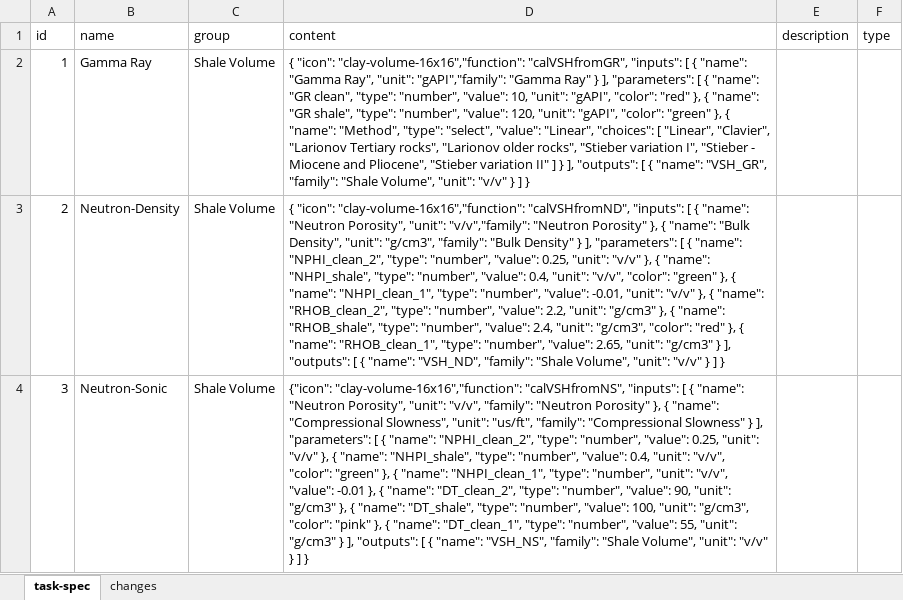
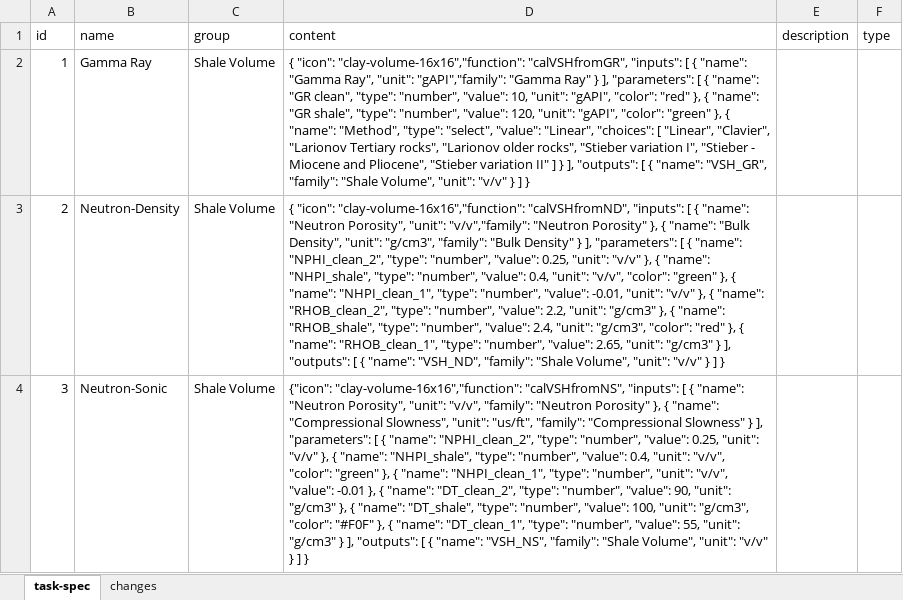
Before and after one commit to hoangbdUET/wi-backend, an Excel workbook: server/task/task-spec.xlsx, sheet task-spec, drawn as a sheet; only a part is shown; values as stored, in another font and other column widths than the file's, no borders; the diff covers the shown part only; the diff names each change by its address in the sheet, - before the commit and + after, or states it on an @@ line.

```diff
--- a/server/task/task-spec.xlsx (sheet task-spec)
+++ b/server/task/task-spec.xlsx (sheet task-spec)
-D4 (content): …"g/cm3", "color": "pink" }, {…
+D4 (content): …"g/cm3", "color": "#F0F" }, {…
```
Also changed, not shown: 5 edited cells elsewhere in this sheet, sheet changes.
